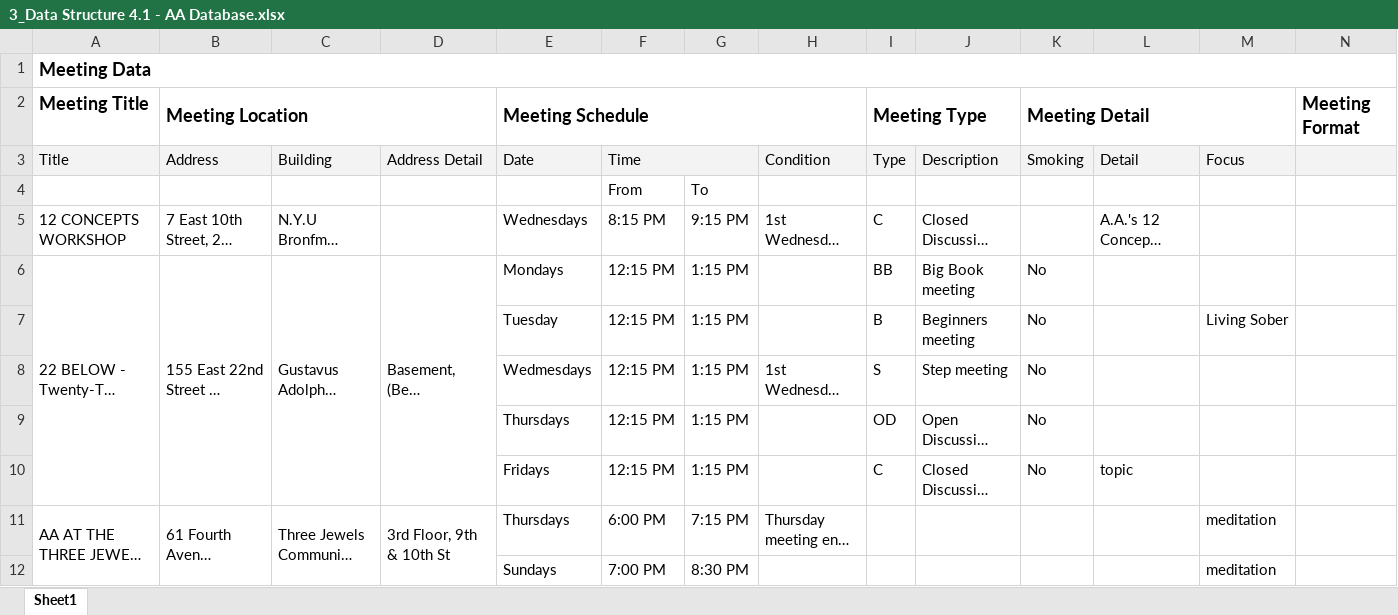
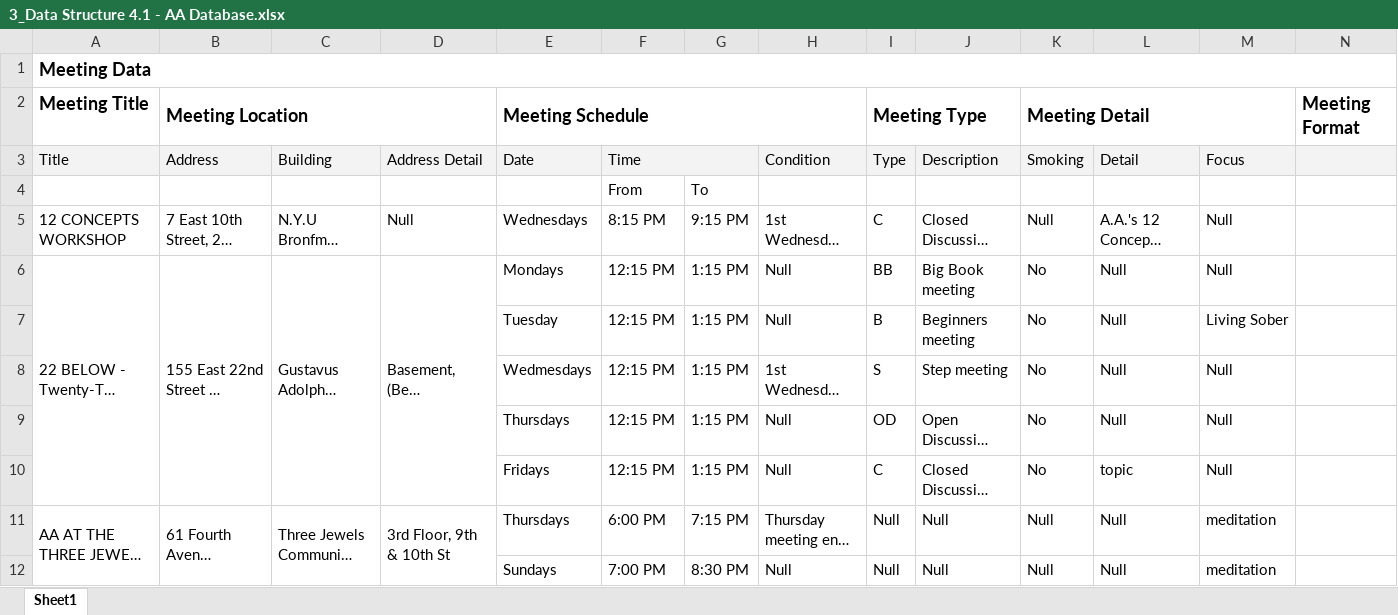
Before and after one commit to zorawan/DataStructures, an Excel workbook: week4/3_Data Structure 4.1 - AA Database.xlsx, sheet Sheet1, drawn as a sheet; long unchanged cells end in …; values as stored, in another font and other column widths than the file's, no borders; charts and pictures not drawn; removed rows and columns are numbered as before the commit, all else as after; the diff names each change by its address in the sheet, - before the commit and + after, or states it on an @@ line.

Commit message:
update xlsx

```diff
--- a/week4/3_Data Structure 4.1 - AA Database.xlsx (sheet Sheet1)
+++ b/week4/3_Data Structure 4.1 - AA Database.xlsx (sheet Sheet1)
-D5 (Address Detail): (empty)
+D5 (Address Detail): Null
-K5 (Smoking): (empty)
+K5 (Smoking): Null
-M5:M6 (Focus): (empty)
+M5:M6 (Focus): Null
-H6:H7 (Condition): (empty)
+H6:H7 (Condition): Null
-L6:L9 (Detail): (empty)
+L6:L9 (Detail): Null
-M8:M10 (Focus): (empty)
+M8:M10 (Focus): Null
-H9:H10 (Condition): (empty)
+H9:H10 (Condition): Null
-I11 (Type): (empty)
+I11 (Type): Null
-J11 (Description): (empty)
+J11 (Description): Null
-K11 (Smoking): (empty)
+K11 (Smoking): Null
-L11 (Detail): (empty)
+L11 (Detail): Null
-row 12:  |  |  |  | Sundays | 7:00 PM | 8:30 PM |  |  |  |  |  | meditation
+row 12:  |  |  |  | Sundays | 7:00 PM | 8:30 PM | Null | Null | Null | Null | Null | meditation
```
